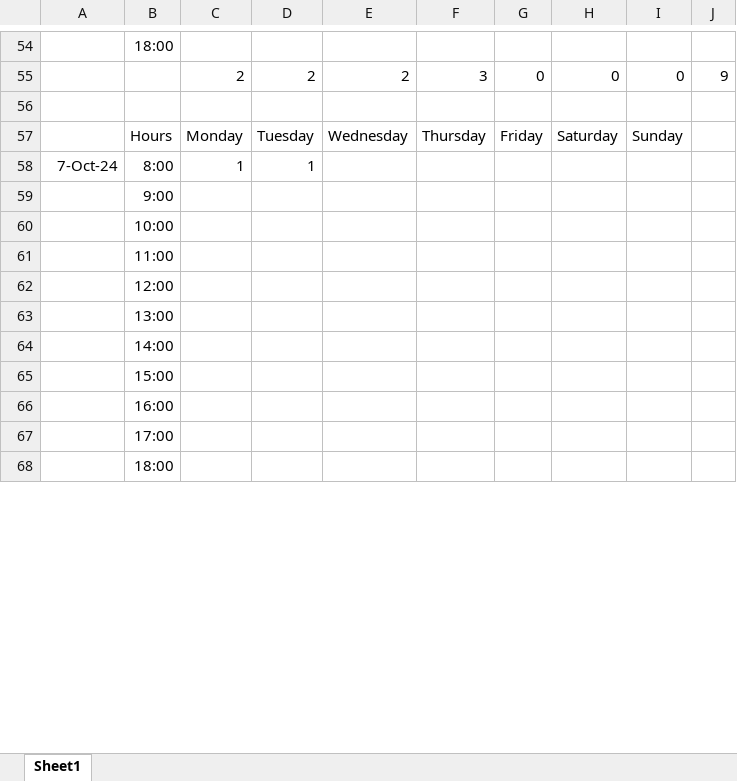
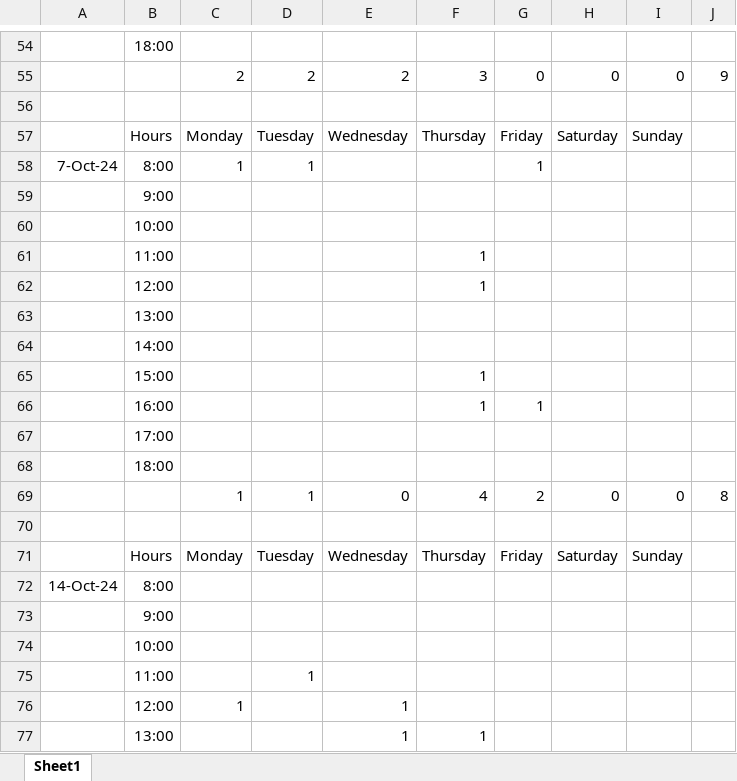
Before and after one commit to songyao21/songyao21.github.io, an Excel workbook: amazon_worksheet.xlsx, sheet Sheet1, drawn as a sheet; only a part is shown, gaps mark what is left out; the shorter side is filled out with more unchanged rows; values as stored, in another font and other column widths than the file's, no borders; the diff covers the shown part only; the diff names each change by its address in the sheet, - before the commit and + after, or states it on an @@ line.

Commit message:
Update amazon_worksheet.xlsx

```diff
--- a/amazon_worksheet.xlsx (sheet Sheet1)
+++ b/amazon_worksheet.xlsx (sheet Sheet1)
-G58: (empty)
+G58: 1
+row 59:  | 9:00
+row 60:  | 10:00
+row 61:  | 11:00 |  |  |  | 1
+row 62:  | 12:00 |  |  |  | 1
+row 63:  | 13:00
+row 64:  | 14:00
+row 65:  | 15:00 |  |  |  | 1
+row 66:  | 16:00 |  |  |  | 1 | 1
+row 67:  | 17:00
+row 68:  | 18:00
+row 69:  |  | 1 | 1 | 0 | 4 | 2 | 0 | 0 | 8
+row 70: (empty)
+row 71:  | Hours | Monday | Tuesday | Wednesday | Thursday | Friday | Saturday | Sunday
+row 72: 14-Oct-24 | 8:00
+row 73:  | 9:00
+row 74:  | 10:00
+row 75:  | 11:00 |  | 1
+row 76:  | 12:00 | 1 |  | 1
+row 77:  | 13:00 |  |  | 1 | 1
```
Also changed, not shown: 9 added rows and 3 edited cells elsewhere in this sheet, formulas that keep their value.
